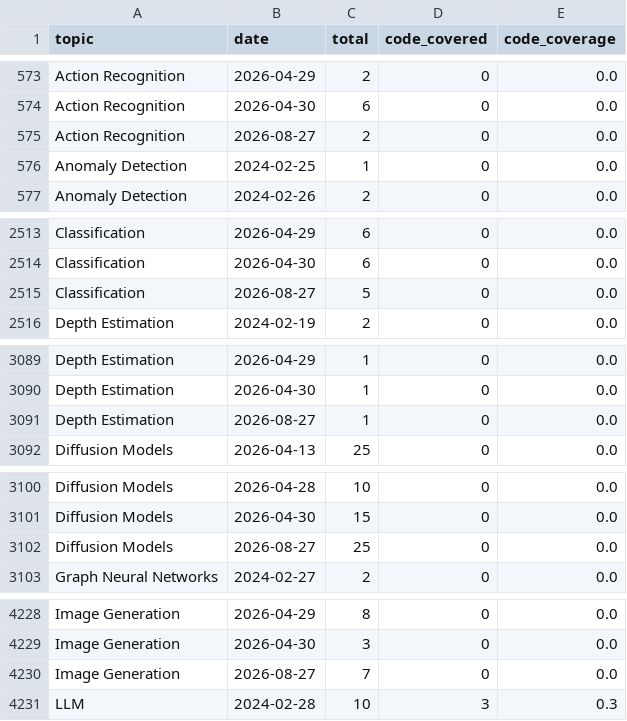
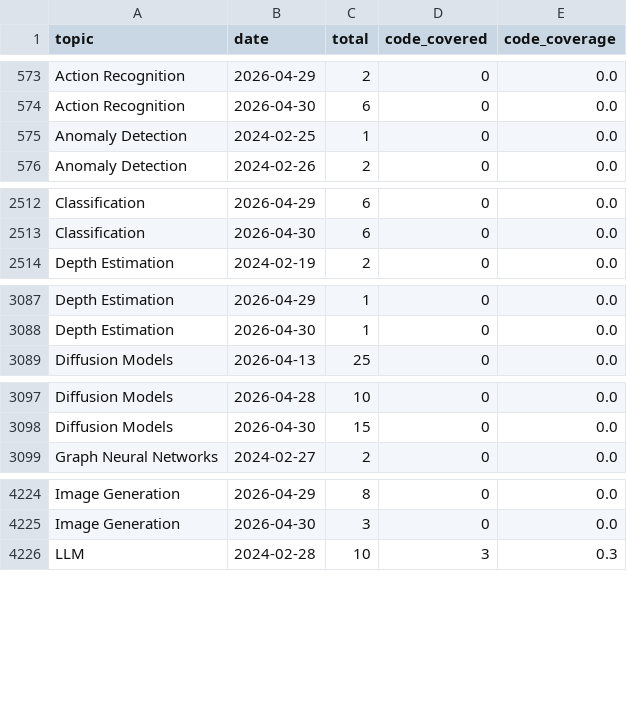
Before and after one commit to a541203686/paper-list, a CSV file: docs/analytics/data/code_coverage_daily.csv, drawn as a sheet; only a part is shown, gaps mark what is left out; the diff covers the shown part only.

```diff
--- a/docs/analytics/data/code_coverage_daily.csv
+++ b/docs/analytics/data/code_coverage_daily.csv
@@ -574,3 +574,2 @@ Action Recognition,2026-04-29,2,0,0.0
 Action Recognition,2026-04-30,6,0,0.0
-Action Recognition,2026-08-27,2,0,0.0
 Anomaly Detection,2024-02-25,1,0,0.0
@@ -2514,3 +2513,2 @@ Classification,2026-04-29,6,0,0.0
 Classification,2026-04-30,6,0,0.0
-Classification,2026-08-27,5,0,0.0
 Depth Estimation,2024-02-19,2,0,0.0
@@ -3090,3 +3088,2 @@ Depth Estimation,2026-04-29,1,0,0.0
 Depth Estimation,2026-04-30,1,0,0.0
-Depth Estimation,2026-08-27,1,0,0.0
 Diffusion Models,2026-04-13,25,0,0.0
@@ -3101,3 +3098,2 @@ Diffusion Models,2026-04-28,10,0,0.0
 Diffusion Models,2026-04-30,15,0,0.0
-Diffusion Models,2026-08-27,25,0,0.0
 Graph Neural Networks,2024-02-27,2,0,0.0
@@ -4229,3 +4225,2 @@ Image Generation,2026-04-29,8,0,0.0
 Image Generation,2026-04-30,3,0,0.0
-Image Generation,2026-08-27,7,0,0.0
 LLM,2024-02-28,10,3,0.3
```
Also changed, not shown: 8 removed rows elsewhere in this file, docs/analytics/data/code_coverage_monthly.csv, docs/analytics/data/daily_counts.csv, 44 other files.
